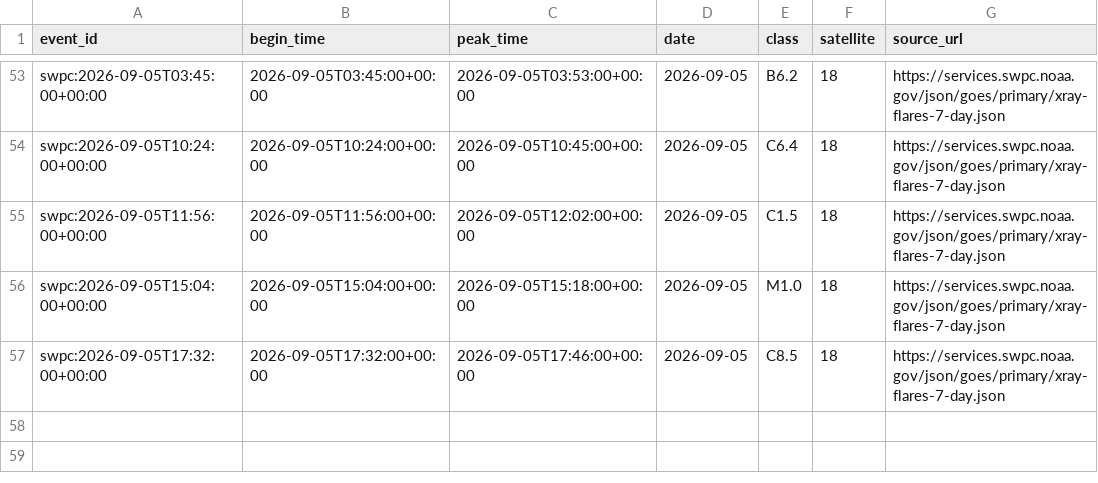
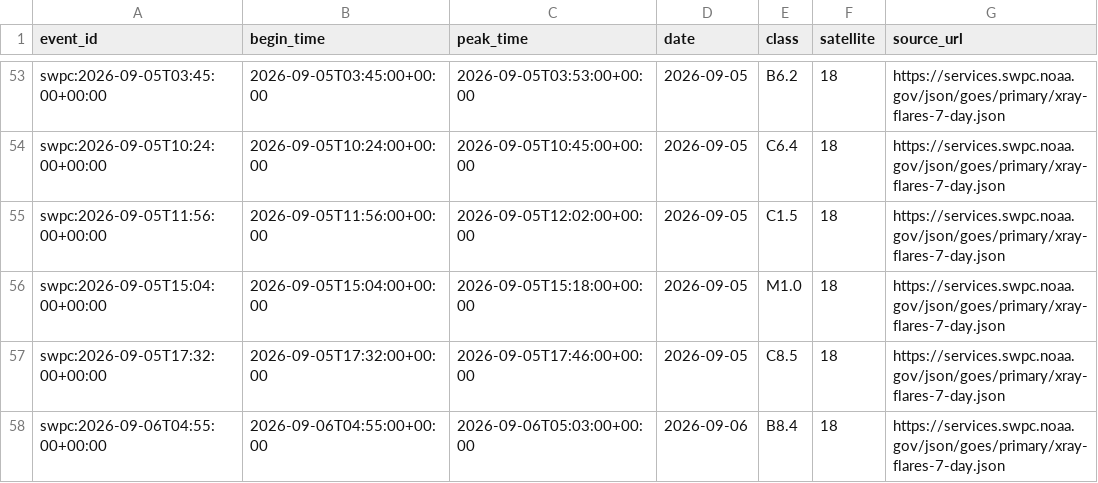
Before and after one commit to Biblejustin/correlations, a CSV file: data/flares_swpc.csv, drawn as a sheet; only a part is shown, gaps mark what is left out.

Commit message:
Refresh validated data through 2026-09-06

```diff
--- a/data/flares_swpc.csv
+++ b/data/flares_swpc.csv
@@ -57 +57,2 @@ swpc:2026-09-05T15:04:00+00:00,2026-09-05T15:04:00+00:00,2026-09-05T15:18:00+00:
 swpc:2026-09-05T17:32:00+00:00,2026-09-05T17:32:00+00:00,2026-09-05T17:46:00+00:00,2026-09-05,C8.5,18,https://services.swpc.noaa.gov/json/goes/primary/xray-flares-7-day.json
+swpc:2026-09-06T04:55:00+00:00,2026-09-06T04:55:00+00:00,2026-09-06T05:03:00+00:00,2026-09-06,B8.4,18,https://services.swpc.noaa.gov/json/goes/primary/xray-flares-7-day.json
```
Also changed, not shown: data/israel_monitoring/israel-rain-agriculture/data/water_covariates_reported.csv, data/monitoring/idmc.csv, 44 other files.
